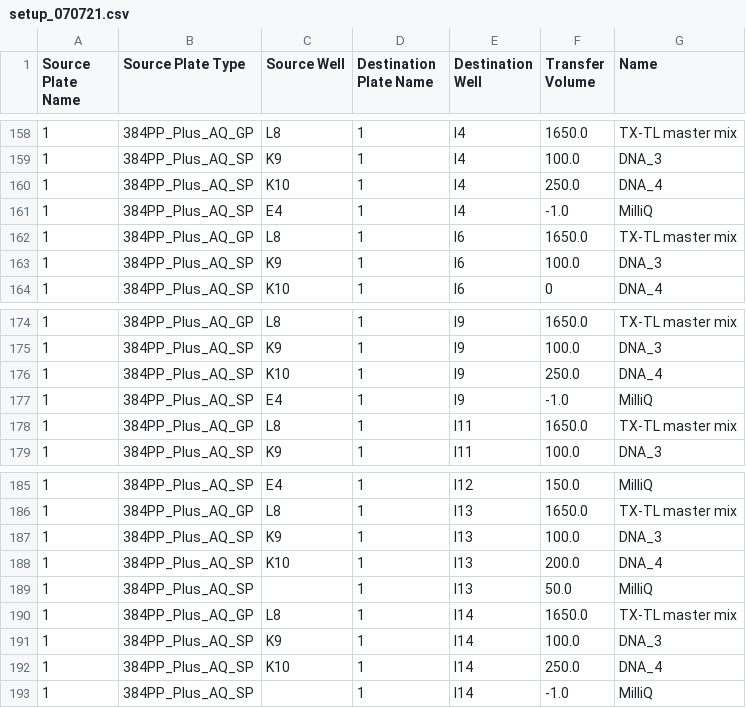
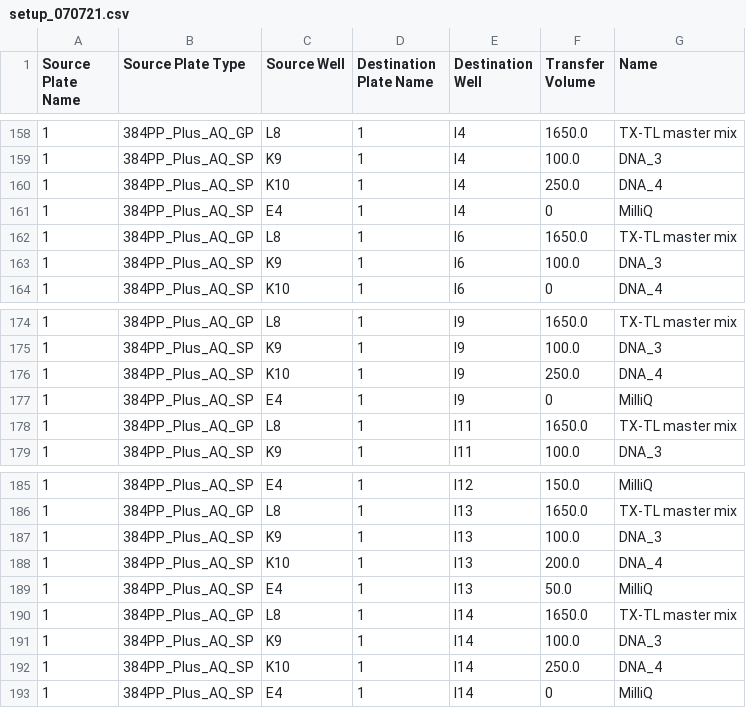
Before and after one commit to HN-lab/PyEcho, a CSV file: examples/generate_echo_setup_file/Outputs/example_3/setup_070721.csv, drawn as a sheet; only a part is shown, gaps mark what is left out.

```diff
--- a/examples/generate_echo_setup_file/Outputs/example_3/setup_070721.csv
+++ b/examples/generate_echo_setup_file/Outputs/example_3/setup_070721.csv
@@ -160,3 +160,3 @@ Source Plate Name,Source Plate Type,Source Well,Destination Plate Name,Destinati
 1,384PP_Plus_AQ_SP,K10,1,I4,250.0,DNA_4
-1,384PP_Plus_AQ_SP,E4,1,I4,-1.0,MilliQ
+1,384PP_Plus_AQ_SP,E4,1,I4,0,MilliQ
 1,384PP_Plus_AQ_GP,L8,1,I6,1650.0,TX-TL master mix
@@ -176,3 +176,3 @@ Source Plate Name,Source Plate Type,Source Well,Destination Plate Name,Destinati
 1,384PP_Plus_AQ_SP,K10,1,I9,250.0,DNA_4
-1,384PP_Plus_AQ_SP,E4,1,I9,-1.0,MilliQ
+1,384PP_Plus_AQ_SP,E4,1,I9,0,MilliQ
 1,384PP_Plus_AQ_GP,L8,1,I11,1650.0,TX-TL master mix
@@ -188,3 +188,3 @@ Source Plate Name,Source Plate Type,Source Well,Destination Plate Name,Destinati
 1,384PP_Plus_AQ_SP,K10,1,I13,200.0,DNA_4
-1,384PP_Plus_AQ_SP,,1,I13,50.0,MilliQ
+1,384PP_Plus_AQ_SP,E4,1,I13,50.0,MilliQ
 1,384PP_Plus_AQ_GP,L8,1,I14,1650.0,TX-TL master mix
@@ -192,2 +192,2 @@ Source Plate Name,Source Plate Type,Source Well,Destination Plate Name,Destinati
 1,384PP_Plus_AQ_SP,K10,1,I14,250.0,DNA_4
-1,384PP_Plus_AQ_SP,,1,I14,-1.0,MilliQ
+1,384PP_Plus_AQ_SP,E4,1,I14,0,MilliQ
```
Also changed, not shown: 2 other files.
